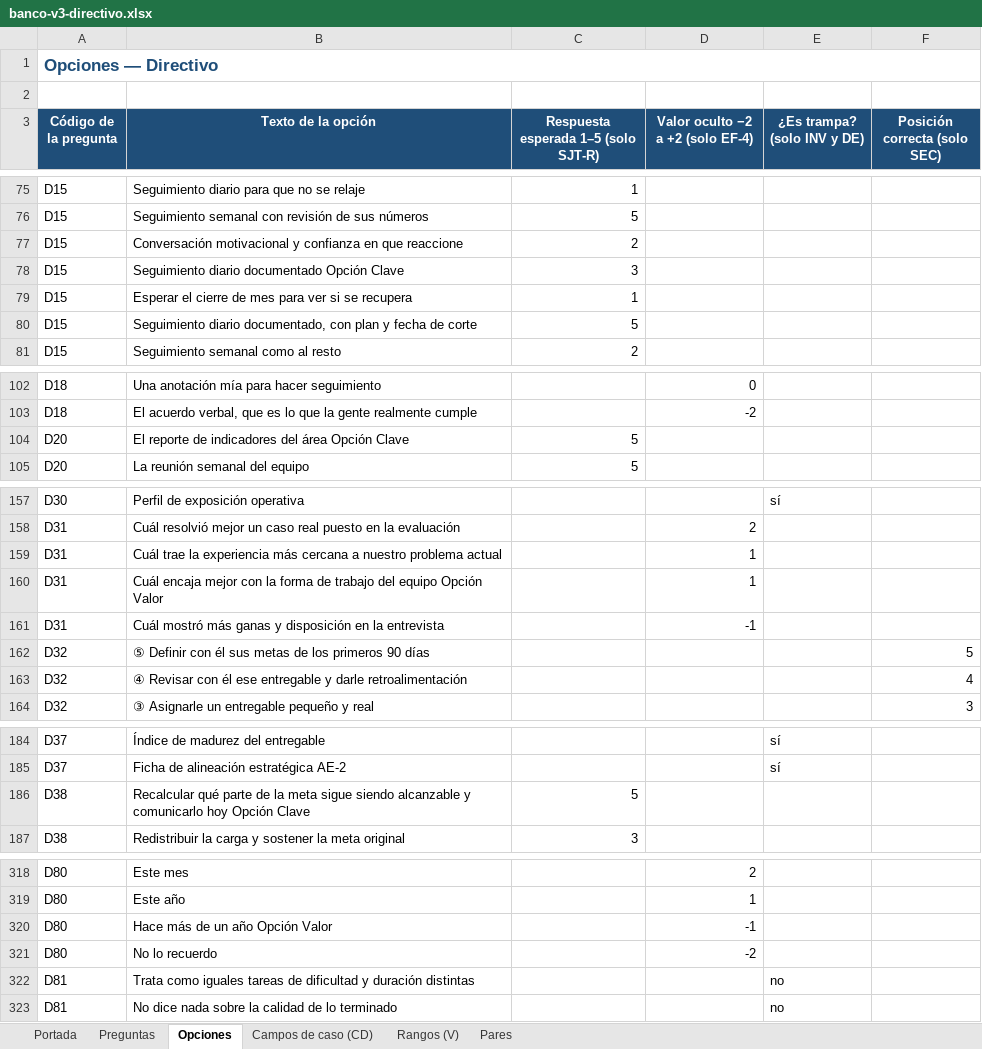
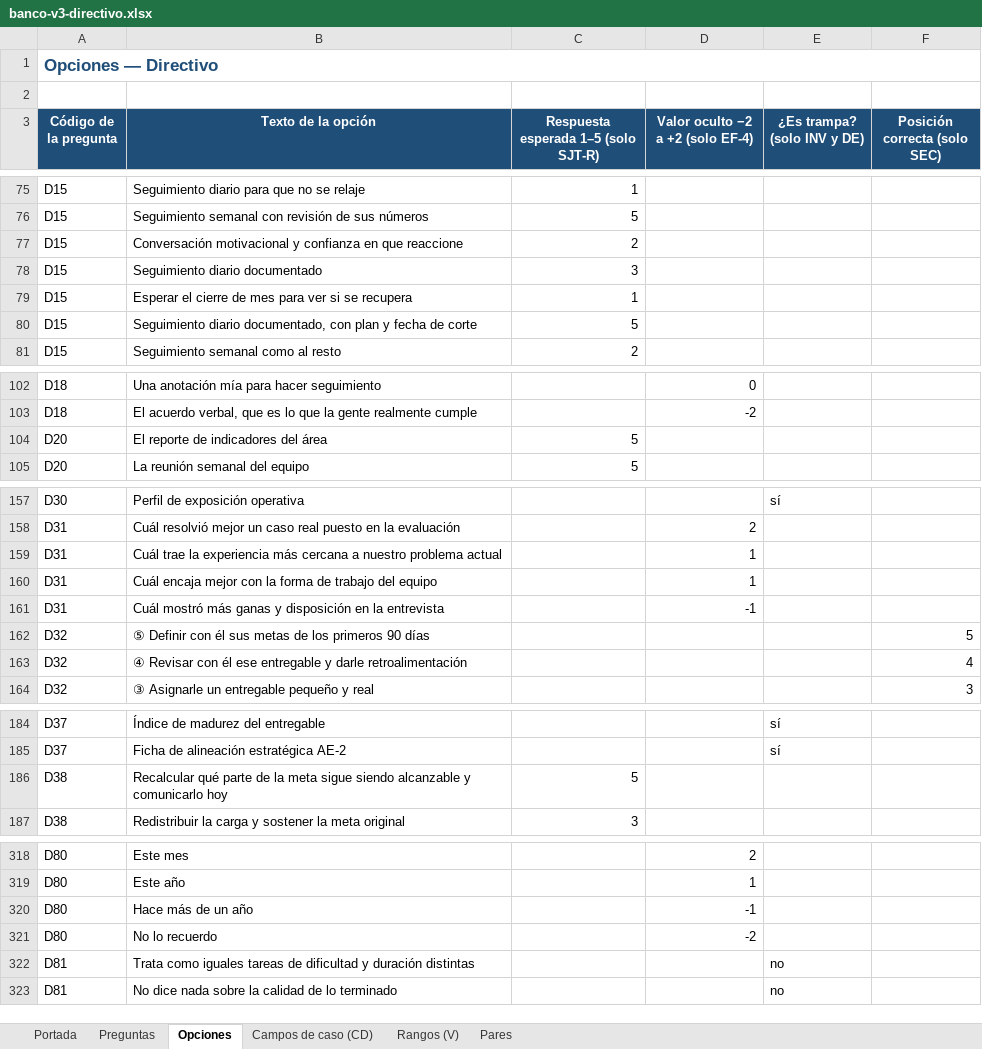
Before and after one commit to RENASER-LAB/ai-agents--spring-ai, an Excel workbook: docs/insumos/banco-v3-directivo.xlsx, sheet Opciones, drawn as a sheet; only a part is shown, gaps mark what is left out; values as stored, in another font and other column widths than the file's, no borders; the diff names each change by its address in the sheet, - before the commit and + after, or states it on an @@ line.

```diff
--- a/docs/insumos/banco-v3-directivo.xlsx (sheet Opciones)
+++ b/docs/insumos/banco-v3-directivo.xlsx (sheet Opciones)
-B78 (Texto de la opción): Seguimiento diario documentado Opción Clave
+B78 (Texto de la opción): Seguimiento diario documentado
-B104 (Texto de la opción): El reporte de indicadores del área Opción Clave
+B104 (Texto de la opción): El reporte de indicadores del área
-B160 (Texto de la opción): …del equipo Opción Valor
+B160 (Texto de la opción): …del equipo
-B186 (Texto de la opción): …comunicarlo hoy Opción Clave
+B186 (Texto de la opción): …comunicarlo hoy
-B320 (Texto de la opción): Hace más de un año Opción Valor
+B320 (Texto de la opción): Hace más de un año
```
Also changed, not shown: docs/insumos/banco-v3-coordinacion-y-supervision.xlsx, docs/insumos/banco-v3-ejecutivo-y-operativo.xlsx, 4 other files.
